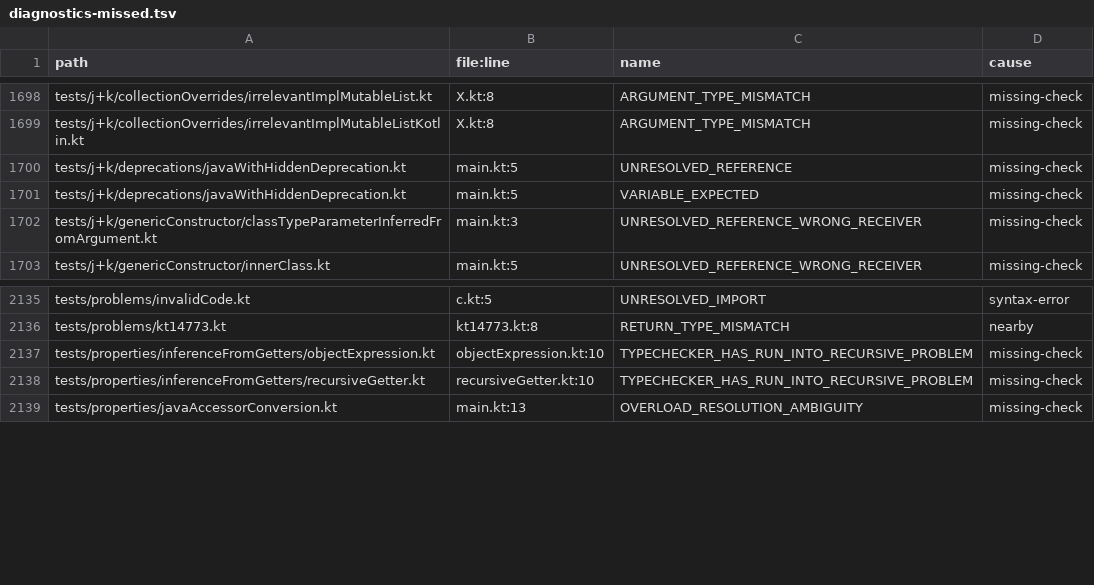
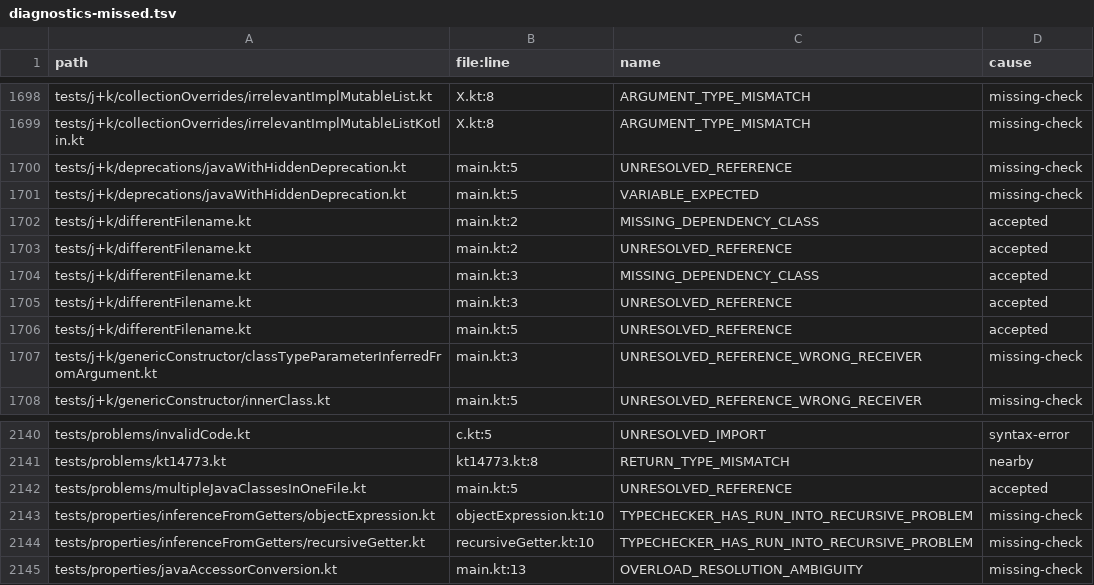
Before and after one commit to barteo/kotlin-compiler-go, a TSV file: bench/results/diagnostics-missed.tsv, drawn as a sheet; only a part is shown, gaps mark what is left out.

```diff
--- a/bench/results/diagnostics-missed.tsv
+++ b/bench/results/diagnostics-missed.tsv
@@ -1701,2 +1701,7 @@ tests/j+k/deprecations/javaWithHiddenDeprecation.kt	main.kt:5	UNRESOLVED_REFEREN
 tests/j+k/deprecations/javaWithHiddenDeprecation.kt	main.kt:5	VARIABLE_EXPECTED	missing-check
+tests/j+k/differentFilename.kt	main.kt:2	MISSING_DEPENDENCY_CLASS	accepted
+tests/j+k/differentFilename.kt	main.kt:2	UNRESOLVED_REFERENCE	accepted
+tests/j+k/differentFilename.kt	main.kt:3	MISSING_DEPENDENCY_CLASS	accepted
+tests/j+k/differentFilename.kt	main.kt:3	UNRESOLVED_REFERENCE	accepted
+tests/j+k/differentFilename.kt	main.kt:5	UNRESOLVED_REFERENCE	accepted
 tests/j+k/genericConstructor/classTypeParameterInferredFromArgument.kt	main.kt:3	UNRESOLVED_REFERENCE_WRONG_RECEIVER	missing-check
@@ -2136,2 +2141,3 @@ tests/problems/invalidCode.kt	c.kt:5	UNRESOLVED_IMPORT	syntax-error
 tests/problems/kt14773.kt	kt14773.kt:8	RETURN_TYPE_MISMATCH	nearby
+tests/problems/multipleJavaClassesInOneFile.kt	main.kt:5	UNRESOLVED_REFERENCE	accepted
 tests/properties/inferenceFromGetters/objectExpression.kt	objectExpression.kt:10	TYPECHECKER_HAS_RUN_INTO_RECURSIVE_PROBLEM	missing-check
```
Also changed, not shown: bench/results/diagnostics.tsv, 4 other files.
